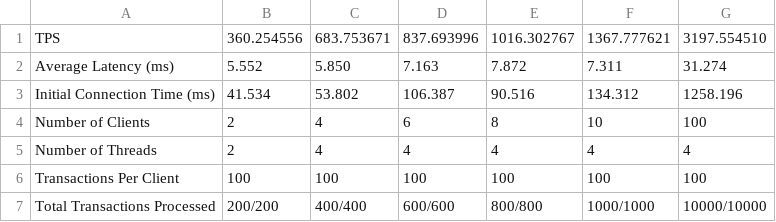
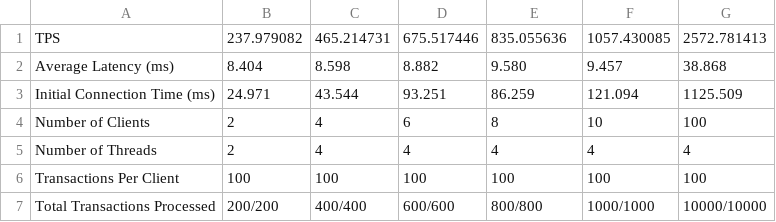
Before and after one commit to PerfectsEngineering/loadtesting-cloud-pg, a CSV file: result/result_azure.csv, drawn as a sheet.

Commit message:
docs: upload charts of results

```diff
--- a/result/result_azure.csv
+++ b/result/result_azure.csv
@@ -1,4 +1,4 @@
-TPS,360.254556,683.753671,837.693996,1016.302767,1367.777621,3197.554510
-Average Latency (ms),5.552,5.850,7.163,7.872,7.311,31.274
-Initial Connection Time (ms),41.534,53.802,106.387,90.516,134.312,1258.196
+TPS,237.979082,465.214731,675.517446,835.055636,1057.430085,2572.781413
+Average Latency (ms),8.404,8.598,8.882,9.580,9.457,38.868
+Initial Connection Time (ms),24.971,43.544,93.251,86.259,121.094,1125.509
 Number of Clients,2,4,6,8,10,100
```
Also changed, not shown: result/azure.csv, 3 other files.
